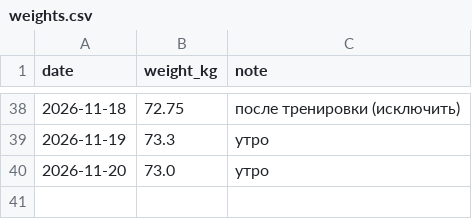
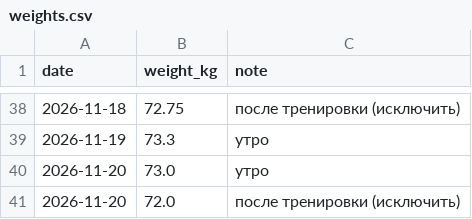
Before and after one commit to urevoleg/ai-weight-plan, a CSV file: site/data/weights.csv, drawn as a sheet; only a part is shown, gaps mark what is left out.

Commit message:
Data: add post-workout weight for 2026-11-20

```diff
--- a/site/data/weights.csv
+++ b/site/data/weights.csv
@@ -40 +40,2 @@ date,weight_kg,note
 2026-11-20,73.0,утро
+2026-11-20,72.0,после тренировки (исключить)
```
